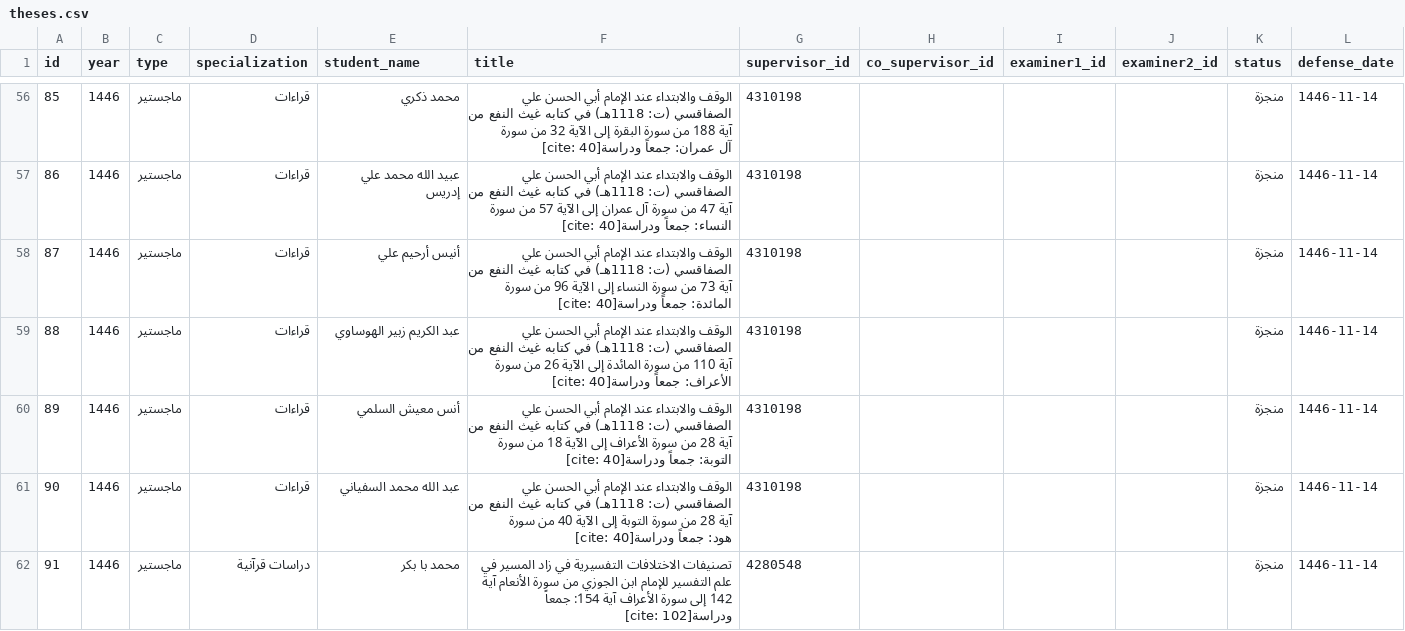
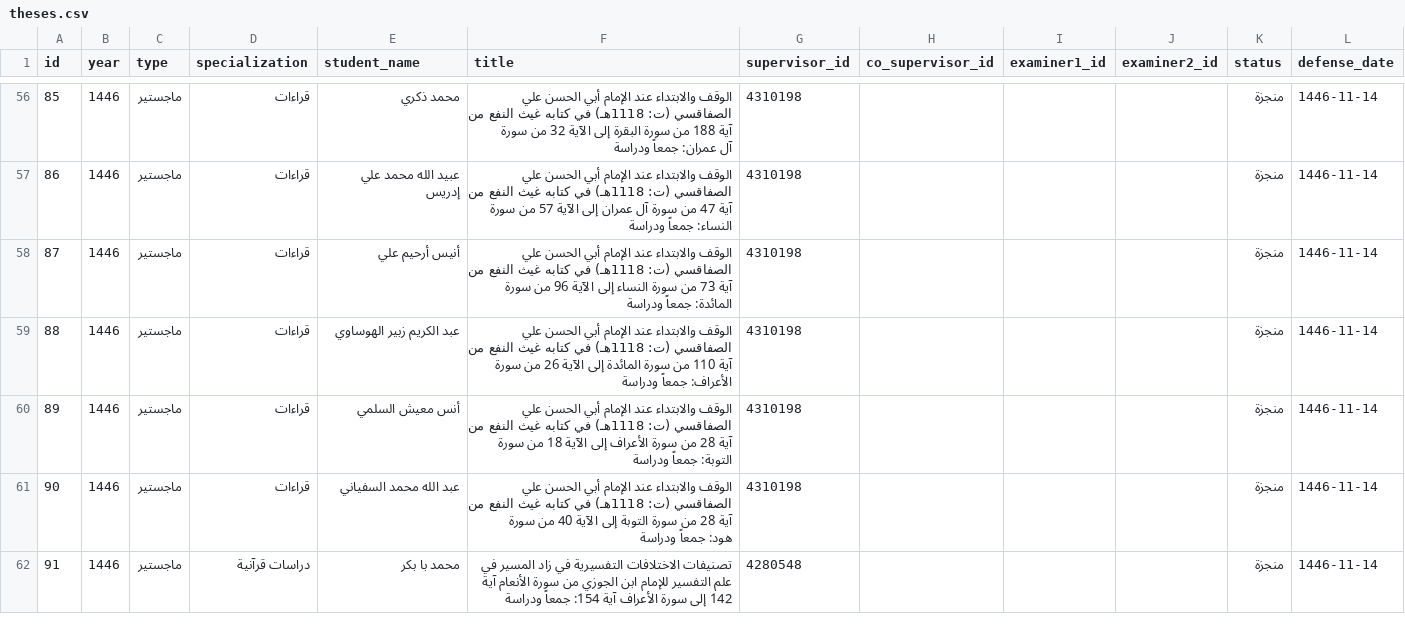
Before and after one commit to majed354/faculty-activities, a CSV file: data/theses.csv, drawn as a sheet; only a part is shown, gaps mark what is left out; the diff covers the shown part only.

```diff
--- a/data/theses.csv
+++ b/data/theses.csv
@@ -56,7 +56,7 @@ id;year;type;specialization;student_name;title;supervisor_id;co_supervisor_id;ex
-85;1446;ماجستير;قراءات;محمد ذكري;الوقف والابتداء عند الإمام أبي الحسن علي الصفاقسي (ت: 1118هـ) في كتابه غيث النفع من آية 188 من سورة البقرة إلى الآية 32 من سورة آل عمران: جمعاً ودراسة[cite: 40];4310198;;;;منجزة;1446-11-14
-86;1446;ماجستير;قراءات;عبيد الله محمد علي إدريس;الوقف والابتداء عند الإمام أبي الحسن علي الصفاقسي (ت: 1118هـ) في كتابه غيث النفع من آية 47 من سورة آل عمران إلى الآية 57 من سورة النساء: جمعاً ودراسة[cite: 40];4310198;;;;منجزة;1446-11-14
-87;1446;ماجستير;قراءات;أنيس أرحيم علي;الوقف والابتداء عند الإمام أبي الحسن علي الصفاقسي (ت: 1118هـ) في كتابه غيث النفع من آية 73 من سورة النساء إلى الآية 96 من سورة المائدة: جمعاً ودراسة[cite: 40];4310198;;;;منجزة;1446-11-14
-88;1446;ماجستير;قراءات;عبد الكريم زبير الهوساوي;الوقف والابتداء عند الإمام أبي الحسن علي الصفاقسي (ت: 1118هـ) في كتابه غيث النفع من آية 110 من سورة المائدة إلى الآية 26 من سورة الأعراف: جمعاً ودراسة[cite: 40];4310198;;;;منجزة;1446-11-14
-89;1446;ماجستير;قراءات;أنس معيش السلمي;الوقف والابتداء عند الإمام أبي الحسن علي الصفاقسي (ت: 1118هـ) في كتابه غيث النفع من آية 28 من سورة الأعراف إلى الآية 18 من سورة التوبة: جمعاً ودراسة[cite: 40];4310198;;;;منجزة;1446-11-14
-90;1446;ماجستير;قراءات;عبد الله محمد السفياني;الوقف والابتداء عند الإمام أبي الحسن علي الصفاقسي (ت: 1118هـ) في كتابه غيث النفع من آية 28 من سورة التوبة إلى الآية 40 من سورة هود: جمعاً ودراسة[cite: 40];4310198;;;;منجزة;1446-11-14
-91;1446;ماجستير;دراسات قرآنية;محمد با بکر;تصنيفات الاختلافات التفسيرية في زاد المسير في علم التفسير للإمام ابن الجوزي من سورة الأنعام آية 142 إلى سورة الأعراف آية 154: جمعاً ودراسة[cite: 102];4280548;;;;منجزة;1446-11-14
+85;1446;ماجستير;قراءات;محمد ذكري;الوقف والابتداء عند الإمام أبي الحسن علي الصفاقسي (ت: 1118هـ) في كتابه غيث النفع من آية 188 من سورة البقرة إلى الآية 32 من سورة آل عمران: جمعاً ودراسة;4310198;;;;منجزة;1446-11-14
+86;1446;ماجستير;قراءات;عبيد الله محمد علي إدريس;الوقف والابتداء عند الإمام أبي الحسن علي الصفاقسي (ت: 1118هـ) في كتابه غيث النفع من آية 47 من سورة آل عمران إلى الآية 57 من سورة النساء: جمعاً ودراسة;4310198;;;;منجزة;1446-11-14
+87;1446;ماجستير;قراءات;أنيس أرحيم علي;الوقف والابتداء عند الإمام أبي الحسن علي الصفاقسي (ت: 1118هـ) في كتابه غيث النفع من آية 73 من سورة النساء إلى الآية 96 من سورة المائدة: جمعاً ودراسة;4310198;;;;منجزة;1446-11-14
+88;1446;ماجستير;قراءات;عبد الكريم زبير الهوساوي;الوقف والابتداء عند الإمام أبي الحسن علي الصفاقسي (ت: 1118هـ) في كتابه غيث النفع من آية 110 من سورة المائدة إلى الآية 26 من سورة الأعراف: جمعاً ودراسة;4310198;;;;منجزة;1446-11-14
+89;1446;ماجستير;قراءات;أنس معيش السلمي;الوقف والابتداء عند الإمام أبي الحسن علي الصفاقسي (ت: 1118هـ) في كتابه غيث النفع من آية 28 من سورة الأعراف إلى الآية 18 من سورة التوبة: جمعاً ودراسة;4310198;;;;منجزة;1446-11-14
+90;1446;ماجستير;قراءات;عبد الله محمد السفياني;الوقف والابتداء عند الإمام أبي الحسن علي الصفاقسي (ت: 1118هـ) في كتابه غيث النفع من آية 28 من سورة التوبة إلى الآية 40 من سورة هود: جمعاً ودراسة;4310198;;;;منجزة;1446-11-14
+91;1446;ماجستير;دراسات قرآنية;محمد با بکر;تصنيفات الاختلافات التفسيرية في زاد المسير في علم التفسير للإمام ابن الجوزي من سورة الأنعام آية 142 إلى سورة الأعراف آية 154: جمعاً ودراسة;4280548;;;;منجزة;1446-11-14
```
Also changed, not shown: 92 edited cells elsewhere in this file.
